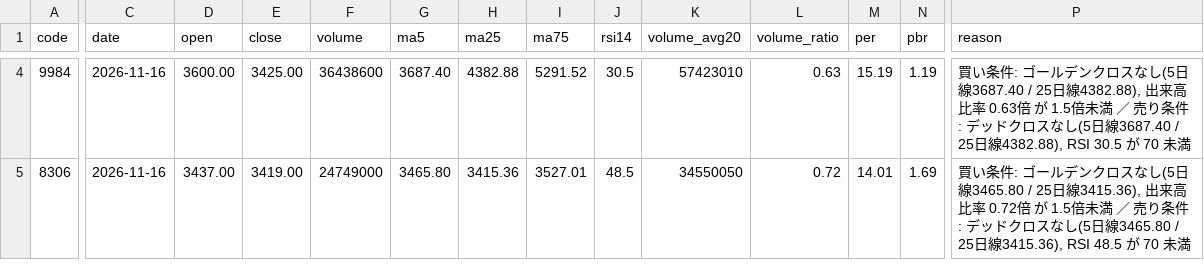
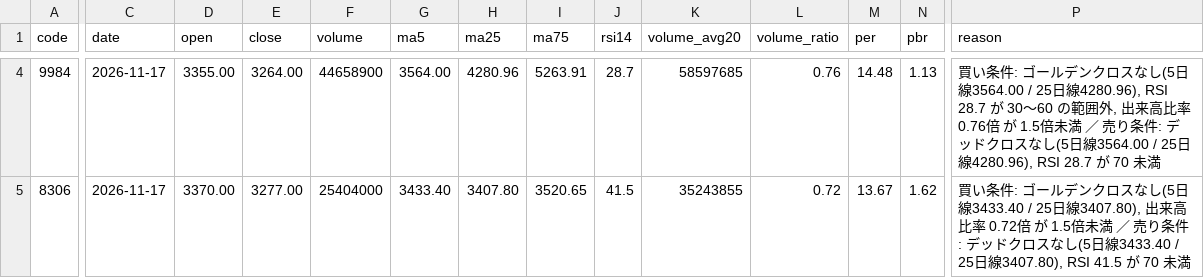
Before and after one commit to kanifechi/kanikani01, a CSV file: stock_screener/results/latest.csv, drawn as a sheet; only a part is shown, gaps mark what is left out; the diff covers the shown part only; the diff names each change by its address in the sheet, - before the commit and + after, or states it on an @@ line.

```diff
--- a/stock_screener/results/latest.csv
+++ b/stock_screener/results/latest.csv
-C4:C5 (date): 2026-11-16
+C4:C5 (date): 2026-11-17
-D4 (open): 3600.00
+D4 (open): 3355.00
-E4 (close): 3425.00
+E4 (close): 3264.00
-F4 (volume): 36438600
+F4 (volume): 44658900
-G4 (ma5): 3687.40
+G4 (ma5): 3564.00
-H4 (ma25): 4382.88
+H4 (ma25): 4280.96
-I4 (ma75): 5291.52
+I4 (ma75): 5263.91
-J4 (rsi14): 30.5
+J4 (rsi14): 28.7
-K4 (volume_avg20): 57423010
+K4 (volume_avg20): 58597685
-L4 (volume_ratio): 0.63
+L4 (volume_ratio): 0.76
-M4 (per): 15.19
+M4 (per): 14.48
-N4 (pbr): 1.19
+N4 (pbr): 1.13
-P4 (reason): …し(5日線3687.40 / 25日線4382.88), 出来高比率 0.63倍 が 1.5倍未満 ／ 売り条件: デッドクロスなし(5日線3687.40 / 25日線4382.88), RSI 30.5 が 70 未…
+P4 (reason): …し(5日線3564.00 / 25日線4280.96), RSI 28.7 が 30〜60 の範囲外, 出来高比率 0.76倍 が 1.5倍未満 ／ 売り条件: デッドクロスなし(5日線3564.00 / 25日線4280.96), RSI 28.7 が 70 未…
-D5 (open): 3437.00
+D5 (open): 3370.00
-E5 (close): 3419.00
+E5 (close): 3277.00
-F5 (volume): 24749000
+F5 (volume): 25404000
-G5 (ma5): 3465.80
+G5 (ma5): 3433.40
-H5 (ma25): 3415.36
+H5 (ma25): 3407.80
-I5 (ma75): 3527.01
+I5 (ma75): 3520.65
-J5 (rsi14): 48.5
+J5 (rsi14): 41.5
-K5 (volume_avg20): 34550050
+K5 (volume_avg20): 35243855
-M5 (per): 14.01
+M5 (per): 13.67
-N5 (pbr): 1.69
+N5 (pbr): 1.62
-P5 (reason): …し(5日線3465.80 / 25日線3415.36), 出来高比率 0.72倍 が 1.5倍未満 ／ 売り条件: デッドクロスなし(5日線3465.80 / 25日線3415.36), RSI 48.5 が 70 未…
+P5 (reason): …し(5日線3433.40 / 25日線3407.80), 出来高比率 0.72倍 が 1.5倍未満 ／ 売り条件: デッドクロスなし(5日線3433.40 / 25日線3407.80), RSI 41.5 が 70 未…
```
Also changed, not shown: 52 edited cells elsewhere in this file, 1 other file.
